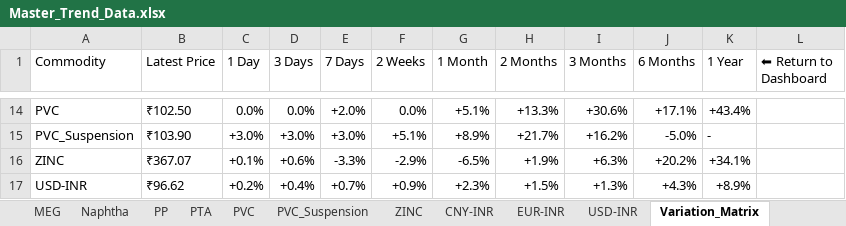
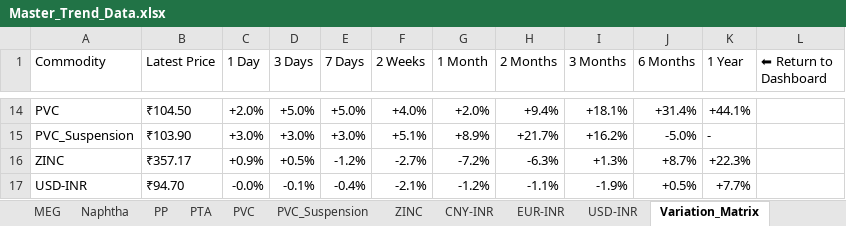
Before and after one commit to letsgoAnuj/PythonProject, an Excel workbook: analysis_output/Master_Trend_Data.xlsx, sheet Variation_Matrix, drawn as a sheet; only a part is shown, gaps mark what is left out; values as stored, in another font and other column widths than the file's, no cell formats; the diff covers the shown part only; the diff names each change by its address in the sheet, - before the commit and + after, or states it on an @@ line.

```diff
--- a/analysis_output/Master_Trend_Data.xlsx (sheet Variation_Matrix)
+++ b/analysis_output/Master_Trend_Data.xlsx (sheet Variation_Matrix)
-B14 (Latest Price): ₹102.50
+B14 (Latest Price): ₹104.50
-C14 (1 Day): 0.0%
+C14 (1 Day): +2.0%
-D14 (3 Days): 0.0%
+D14 (3 Days): +5.0%
-E14 (7 Days): +2.0%
+E14 (7 Days): +5.0%
-F14 (2 Weeks): 0.0%
+F14 (2 Weeks): +4.0%
-G14 (1 Month): +5.1%
+G14 (1 Month): +2.0%
-H14 (2 Months): +13.3%
+H14 (2 Months): +9.4%
-I14 (3 Months): +30.6%
+I14 (3 Months): +18.1%
-J14 (6 Months): +17.1%
+J14 (6 Months): +31.4%
-K14 (1 Year): +43.4%
+K14 (1 Year): +44.1%
-B16 (Latest Price): ₹367.07
+B16 (Latest Price): ₹357.17
-C16 (1 Day): +0.1%
+C16 (1 Day): +0.9%
-D16 (3 Days): +0.6%
+D16 (3 Days): +0.5%
-E16 (7 Days): -3.3%
+E16 (7 Days): -1.2%
-F16 (2 Weeks): -2.9%
+F16 (2 Weeks): -2.7%
-G16 (1 Month): -6.5%
+G16 (1 Month): -7.2%
-H16 (2 Months): +1.9%
+H16 (2 Months): -6.3%
-I16 (3 Months): +6.3%
+I16 (3 Months): +1.3%
-J16 (6 Months): +20.2%
+J16 (6 Months): +8.7%
-K16 (1 Year): +34.1%
+K16 (1 Year): +22.3%
-B17 (Latest Price): ₹96.62
+B17 (Latest Price): ₹94.70
-C17 (1 Day): +0.2%
+C17 (1 Day): -0.0%
-D17 (3 Days): +0.4%
+D17 (3 Days): -0.1%
-E17 (7 Days): +0.7%
+E17 (7 Days): -0.4%
-F17 (2 Weeks): +0.9%
+F17 (2 Weeks): -2.1%
-G17 (1 Month): +2.3%
+G17 (1 Month): -1.2%
-H17 (2 Months): +1.5%
+H17 (2 Months): -1.1%
-I17 (3 Months): +1.3%
+I17 (3 Months): -1.9%
-J17 (6 Months): +4.3%
+J17 (6 Months): +0.5%
-K17 (1 Year): +8.9%
+K17 (1 Year): +7.7%
```
Also changed, not shown: 138 edited cells elsewhere in this sheet, sheet ZINC, sheet CNY-INR, sheet PVC, sheet EVA, sheet LLDPE, sheet LDPE, 12 more sheets, cell formats, hidden cells, charts or pictures, 5 other files.
